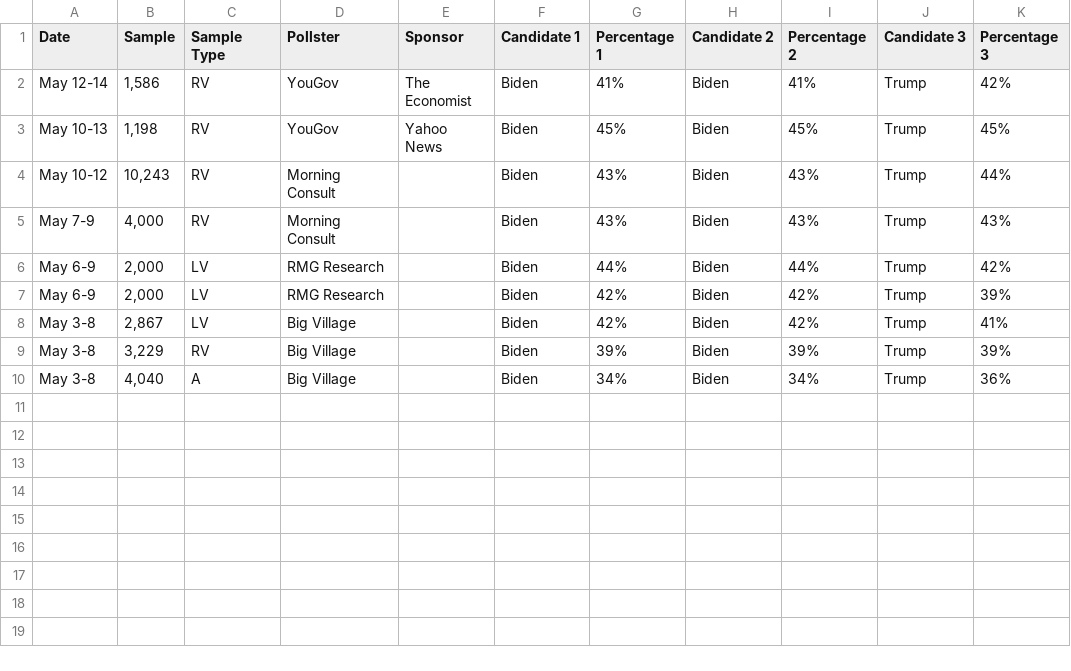
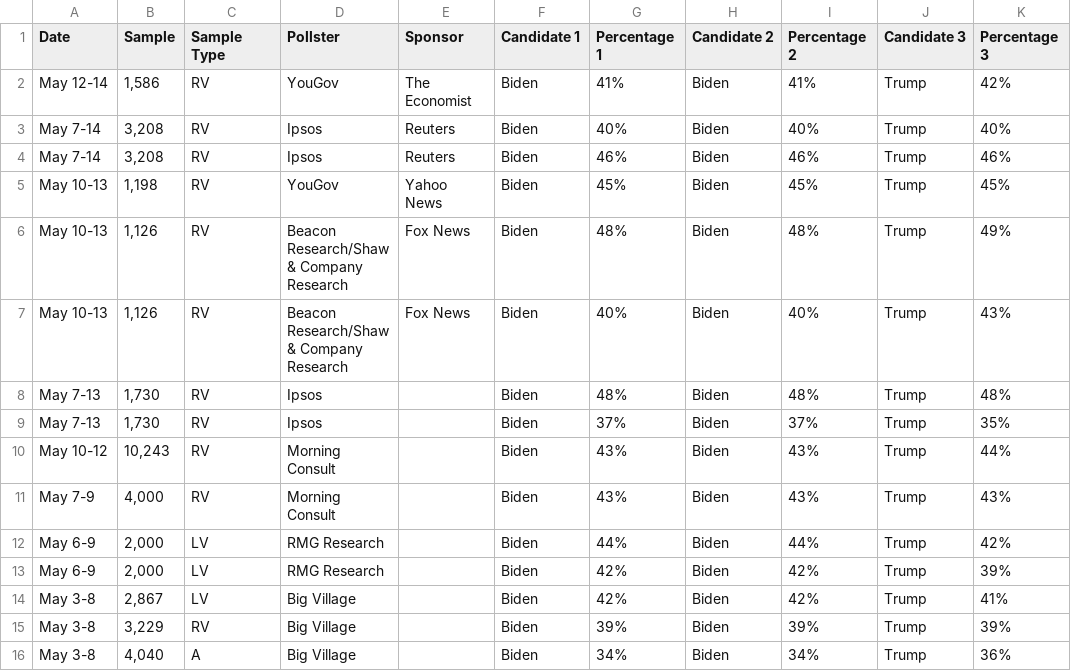
Before and after one commit to bi-cnc/USA_president_2024, a CSV file: scraped.csv, drawn as a sheet; the diff names each change by its address in the sheet, - before the commit and + after, or states it on an @@ line.

Commit message:
Update scraped.csv

```diff
--- a/scraped.csv
+++ b/scraped.csv
+row 3: May 7-14 | 3,208 | RV | Ipsos | Reuters | Biden | 40% | Biden | 40% | Trump | 40%
+row 4: May 7-14 | 3,208 | RV | Ipsos | Reuters | Biden | 46% | Biden | 46% | Trump | 46%
+row 6: May 10-13 | 1,126 | RV | Beacon Research/Shaw & Company Research | Fox News | Biden | 48% | Biden | 48% | Trump | 49%
+row 7: May 10-13 | 1,126 | RV | Beacon Research/Shaw & Company Research | Fox News | Biden | 40% | Biden | 40% | Trump | 43%
+row 8: May 7-13 | 1,730 | RV | Ipsos |  | Biden | 48% | Biden | 48% | Trump | 48%
+row 9: May 7-13 | 1,730 | RV | Ipsos |  | Biden | 37% | Biden | 37% | Trump | 35%
```
